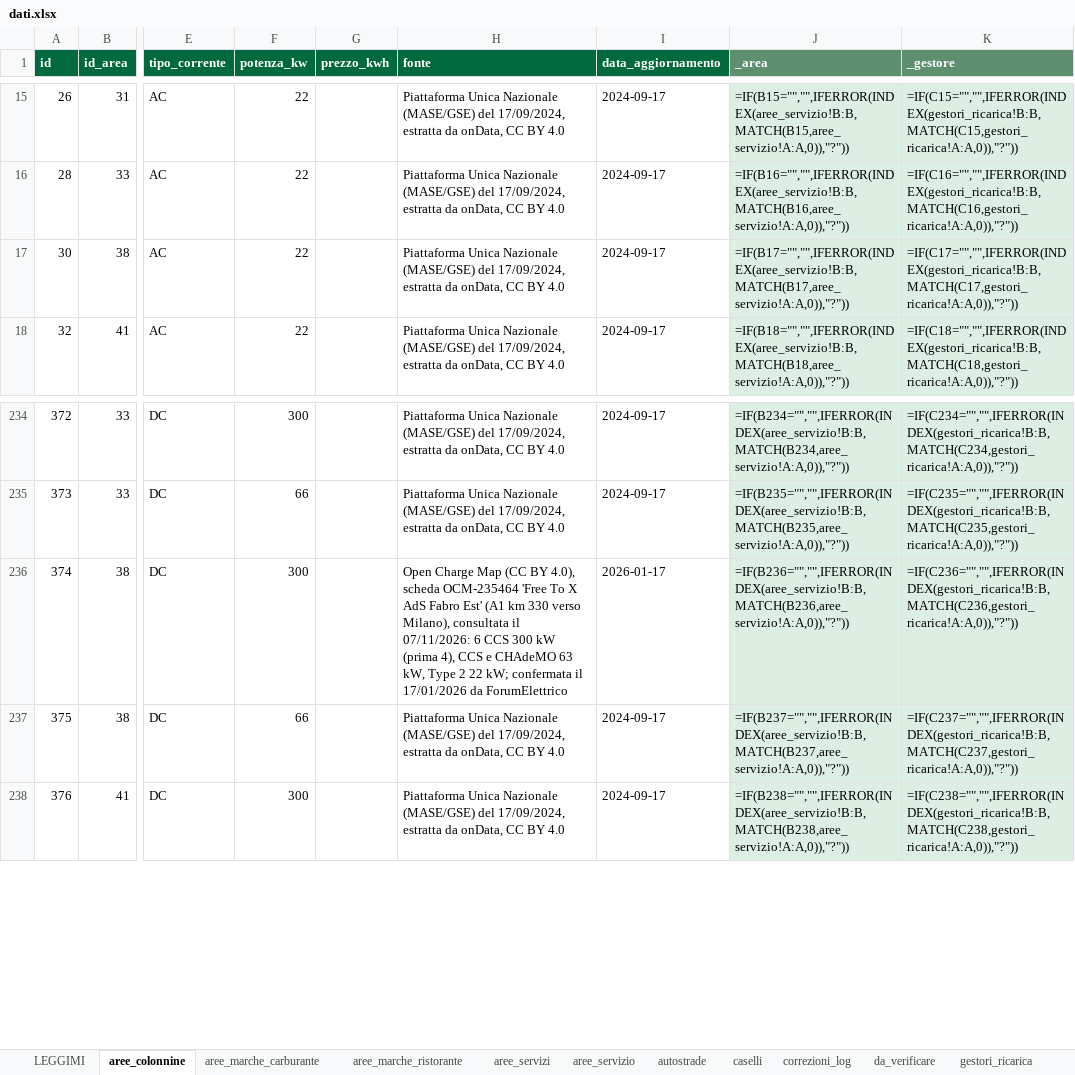
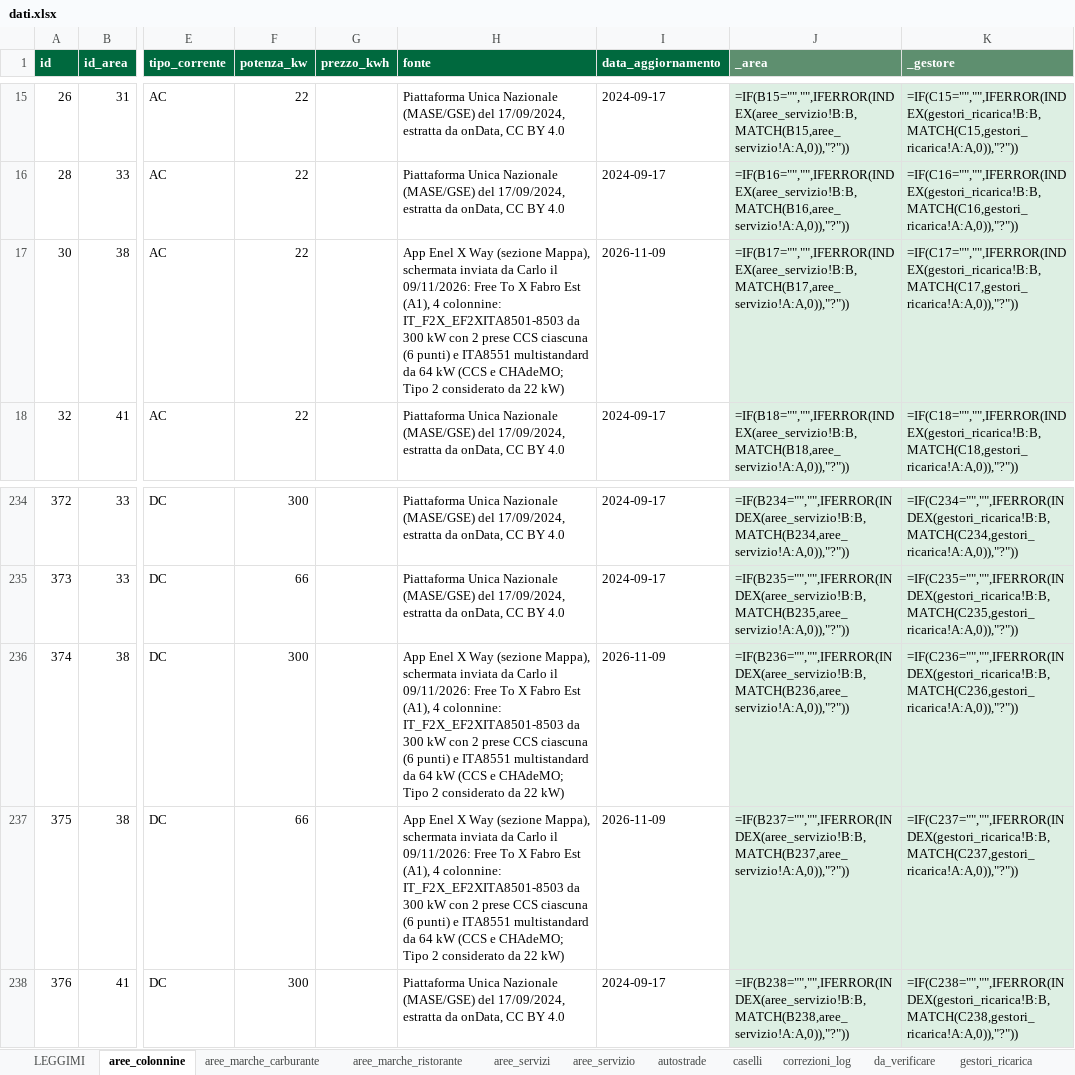
Before and after one commit to csantacroce/iviaggi-dati, an Excel workbook: source/dati.xlsx, sheet aree_colonnine, drawn as a sheet; only a part is shown, gaps mark what is left out; values as stored, in another font and other column widths than the file's, no borders; formulas without a stored value are shown as written; the diff names each change by its address in the sheet, - before the commit and + after, or states it on an @@ line.

```diff
--- a/source/dati.xlsx (sheet aree_colonnine)
+++ b/source/dati.xlsx (sheet aree_colonnine)
-H17 (fonte): Piattaforma Unica Nazionale (MASE/GSE) del 17/09/2024, estratta da onData, CC BY 4.0
+H17 (fonte): App Enel X Way (sezione Mappa), schermata inviata da Carlo il 09/11/2026: Free To X Fabro Est (A1), 4 colonnine: IT_F2X_EF2XITA8501-8503 da 300 kW con 2 prese CCS ciascuna (6 punti) e ITA8551 multistandard da 64 kW (CCS e CHAdeMO; Tipo 2 considerato da 22 kW)
-I17 (data_aggiornamento): 2024-09-17
+I17 (data_aggiornamento): 2026-11-09
-H236 (fonte): Open Charge Map (CC BY 4.0), scheda OCM-235464 'Free To X AdS Fabro Est' (A1 km 330 verso Milano), consultata il 07/11/2026: 6 CCS 300 kW (prima 4), CCS e CHAdeMO 63 kW, Type 2 22 kW; confermata il 17/01/2026 da ForumElettrico
+H236 (fonte): App Enel X Way (sezione Mappa), schermata inviata da Carlo il 09/11/2026: Free To X Fabro Est (A1), 4 colonnine: IT_F2X_EF2XITA8501-8503 da 300 kW con 2 prese CCS ciascuna (6 punti) e ITA8551 multistandard da 64 kW (CCS e CHAdeMO; Tipo 2 considerato da 22 kW)
-I236 (data_aggiornamento): 2026-01-17
+I236 (data_aggiornamento): 2026-11-09
-H237 (fonte): Piattaforma Unica Nazionale (MASE/GSE) del 17/09/2024, estratta da onData, CC BY 4.0
+H237 (fonte): App Enel X Way (sezione Mappa), schermata inviata da Carlo il 09/11/2026: Free To X Fabro Est (A1), 4 colonnine: IT_F2X_EF2XITA8501-8503 da 300 kW con 2 prese CCS ciascuna (6 punti) e ITA8551 multistandard da 64 kW (CCS e CHAdeMO; Tipo 2 considerato da 22 kW)
-I237 (data_aggiornamento): 2024-09-17
+I237 (data_aggiornamento): 2026-11-09
```
Also changed, not shown: 4 other files.
